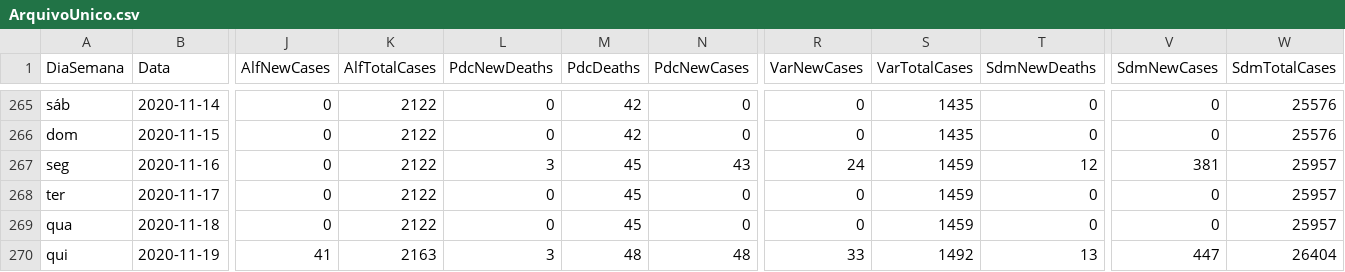
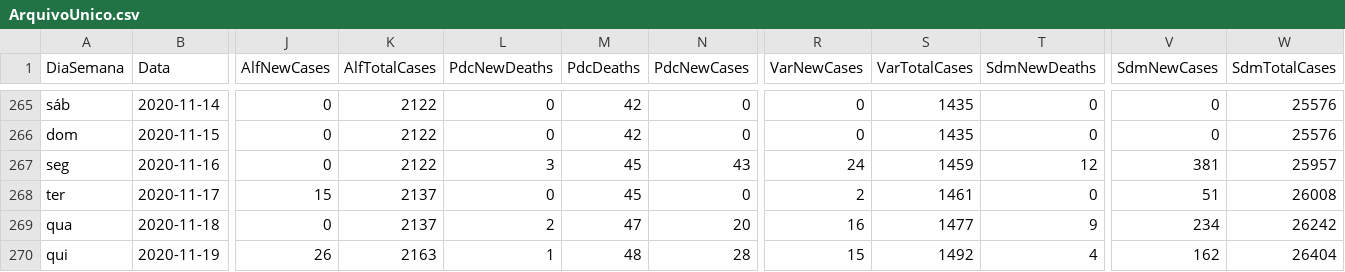
Before and after one commit to paulo1997s/DadosCovidUnifal, a CSV file: ArquivoUnico.csv, drawn as a sheet; only a part is shown, gaps mark what is left out; the diff covers the shown part only; the diff names each change by its address in the sheet, - before the commit and + after, or states it on an @@ line.

Commit message:
Add files via upload

```diff
--- a/ArquivoUnico.csv
+++ b/ArquivoUnico.csv
-J268 (AlfNewCases): 0
+J268 (AlfNewCases): 15
-K268:K269 (AlfTotalCases): 2122
+K268:K269 (AlfTotalCases): 2137
-R268 (VarNewCases): 0
+R268 (VarNewCases): 2
-S268 (VarTotalCases): 1459
+S268 (VarTotalCases): 1461
-V268 (SdmNewCases): 0
+V268 (SdmNewCases): 51
-W268 (SdmTotalCases): 25957
+W268 (SdmTotalCases): 26008
-L269 (PdcNewDeaths): 0
+L269 (PdcNewDeaths): 2
-M269 (PdcDeaths): 45
+M269 (PdcDeaths): 47
-N269 (PdcNewCases): 0
+N269 (PdcNewCases): 20
-R269 (VarNewCases): 0
+R269 (VarNewCases): 16
-S269 (VarTotalCases): 1459
+S269 (VarTotalCases): 1477
-T269 (SdmNewDeaths): 0
+T269 (SdmNewDeaths): 9
-V269 (SdmNewCases): 0
+V269 (SdmNewCases): 234
-W269 (SdmTotalCases): 25957
+W269 (SdmTotalCases): 26242
-J270 (AlfNewCases): 41
+J270 (AlfNewCases): 26
-L270 (PdcNewDeaths): 3
+L270 (PdcNewDeaths): 1
-N270 (PdcNewCases): 48
+N270 (PdcNewCases): 28
-R270 (VarNewCases): 33
+R270 (VarNewCases): 15
-T270 (SdmNewDeaths): 13
+T270 (SdmNewDeaths): 4
-V270 (SdmNewCases): 447
+V270 (SdmNewCases): 162
```
Also changed, not shown: 1 added row and 65 edited cells elsewhere in this file.
